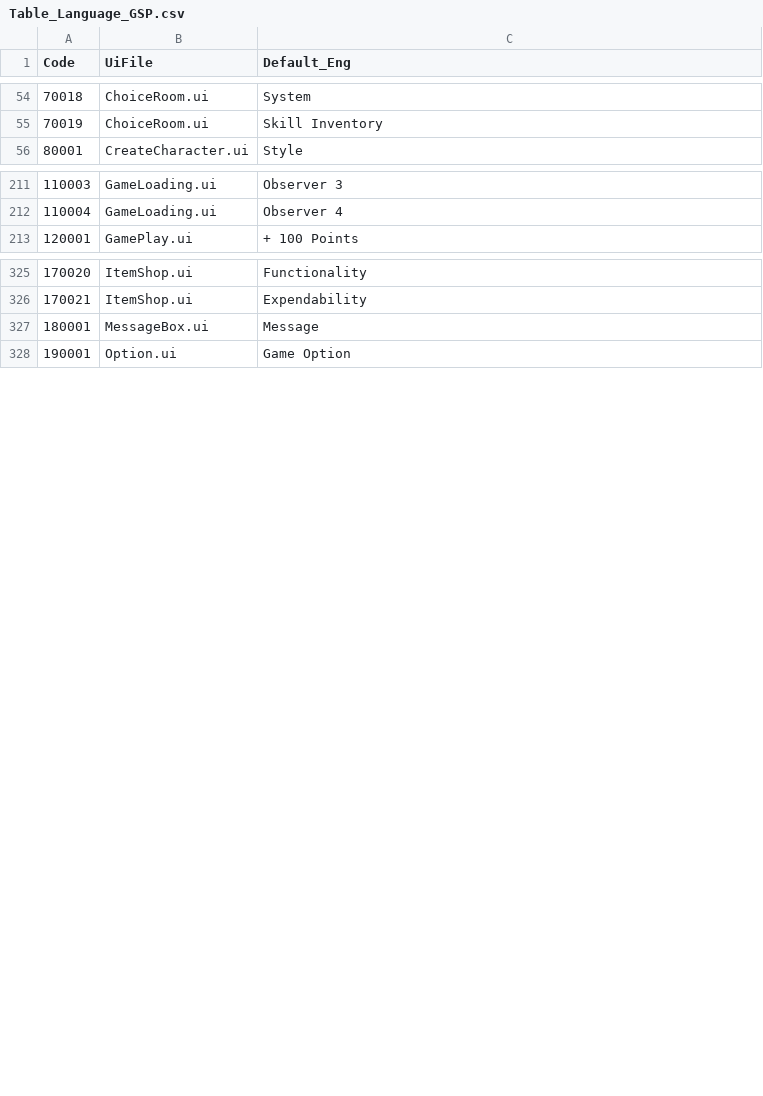
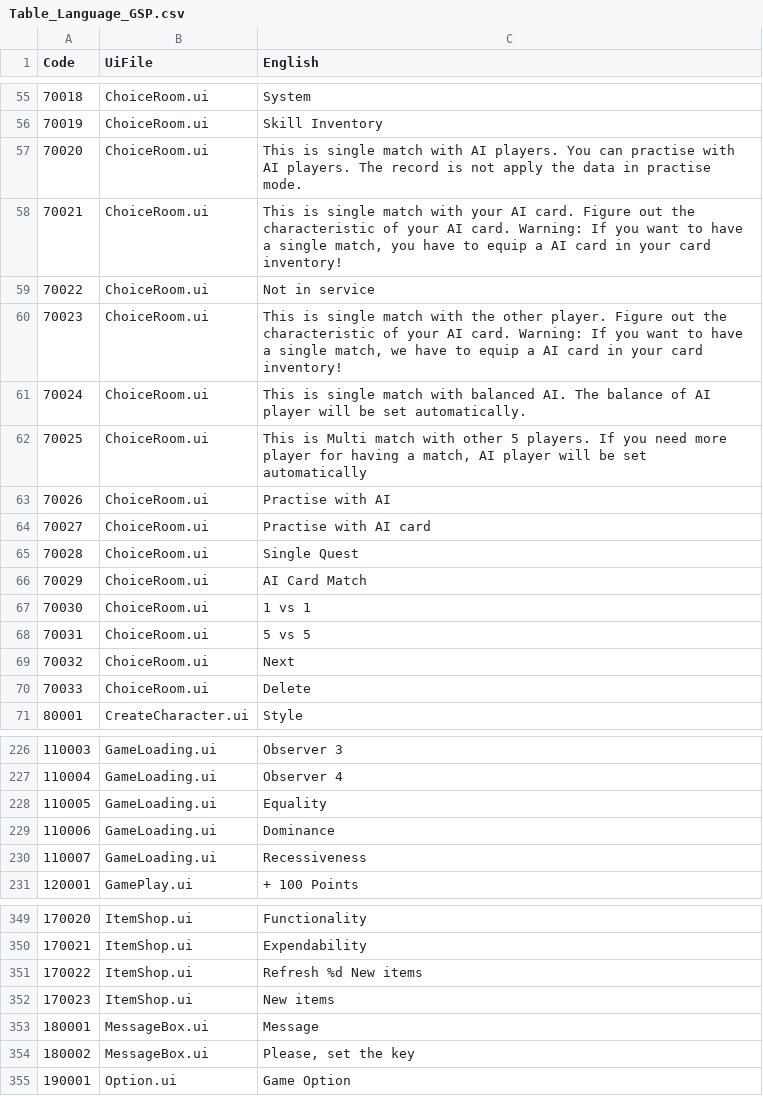
Before and after one commit to ahmeddzairdev-ctrl/XKICK-Server, a CSV file: run/Table/Table_Language_GSP.csv, drawn as a sheet; only a part is shown, gaps mark what is left out; the diff covers the shown part only.

```diff
--- a/run/Table/Table_Language_GSP.csv
+++ b/run/Table/Table_Language_GSP.csv
@@ -1 +1 @@
-Code,UiFile,Default_Eng
+Code,UiFile,English
@@ -55,2 +56,16 @@ Code,UiFile,Default_Eng
 70019,ChoiceRoom.ui,Skill Inventory
+70020,ChoiceRoom.ui,This is single match with AI players. You can practise with AI players.  The record is not apply the data in practise mode.
+70021,ChoiceRoom.ui,"This is single match with your AI card. Figure out  the characteristic of your AI card. Warning: If you want to have a single match, you have to equip a AI card in your card inventory!"
+70022,ChoiceRoom.ui,Not in service
+70023,ChoiceRoom.ui,"This is single match with the other player.  Figure out  the characteristic of your AI card. Warning: If you want to have a single match, we have to equip a AI card in your card inventory!"
+70024,ChoiceRoom.ui,This is single match with balanced AI. The balance of AI player will be set automatically.
+70025,ChoiceRoom.ui,"This is Multi match with other 5 players. If you need more player for having a match, AI player will be set  automatically"
+70026,ChoiceRoom.ui,Practise with AI
+70027,ChoiceRoom.ui,Practise with AI card
+70028,ChoiceRoom.ui,Single Quest
+70029,ChoiceRoom.ui,AI Card Match
+70030,ChoiceRoom.ui,1 vs 1
+70031,ChoiceRoom.ui,5 vs 5
+70032,ChoiceRoom.ui,Next
+70033,ChoiceRoom.ui,Delete
 80001,CreateCharacter.ui,Style
@@ -212,2 +227,5 @@ Code,UiFile,Default_Eng
 110004,GameLoading.ui,Observer 4
+110005,GameLoading.ui,Equality
+110006,GameLoading.ui,Dominance
+110007,GameLoading.ui,Recessiveness
 120001,GamePlay.ui,+ 100 Points
@@ -326,3 +350,6 @@ Code,UiFile,Default_Eng
 170021,ItemShop.ui,Expendability
+170022,ItemShop.ui,Refresh %d New items
+170023,ItemShop.ui,New items
 180001,MessageBox.ui,Message
+180002,MessageBox.ui,"Please, set the key"
 190001,Option.ui,Game Option
```
Also changed, not shown: 24 added rows and 12 edited cells elsewhere in this file, run/Table/Dubai_Arb/Table_Msg.csv, run/Table/Dubai_Arb/Table_Skill.csv, 54 other files.
